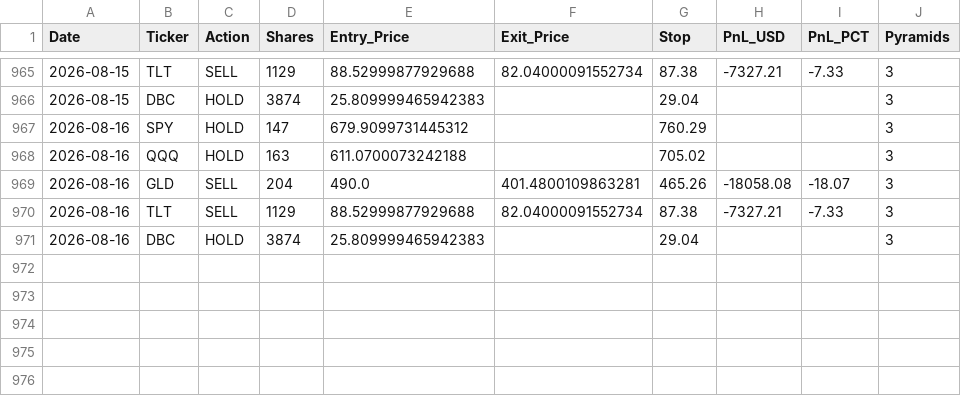
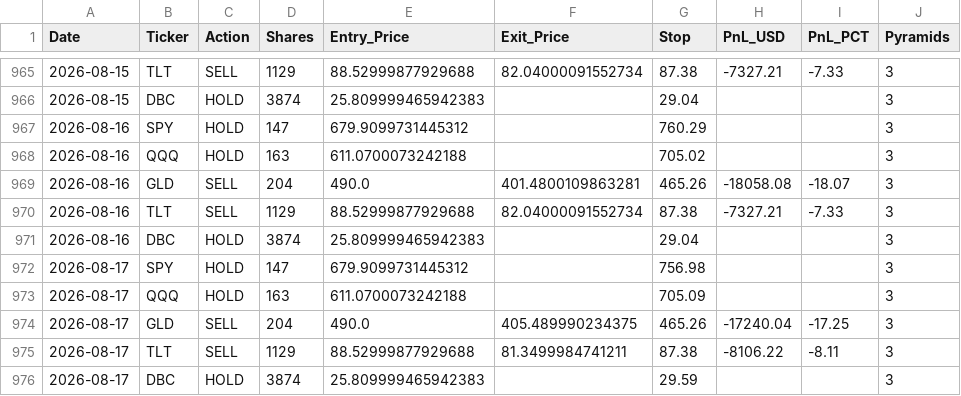
Before and after one commit to pollcerny-sudo/multi-etf-live-signals, a CSV file: multi_etf_trades.csv, drawn as a sheet; only a part is shown, gaps mark what is left out.

```diff
--- a/multi_etf_trades.csv
+++ b/multi_etf_trades.csv
@@ -971 +971,6 @@ Date,Ticker,Action,Shares,Entry_Price,Exit_Price,Stop,PnL_USD,PnL_PCT,Pyramids
 2026-08-16,DBC,HOLD,3874,25.809999465942383,,29.04,,,3
+2026-08-17,SPY,HOLD,147,679.9099731445312,,756.98,,,3
+2026-08-17,QQQ,HOLD,163,611.0700073242188,,705.09,,,3
+2026-08-17,GLD,SELL,204,490.0,405.489990234375,465.26,-17240.04,-17.25,3
+2026-08-17,TLT,SELL,1129,88.52999877929688,81.3499984741211,87.38,-8106.22,-8.11,3
+2026-08-17,DBC,HOLD,3874,25.809999465942383,,29.59,,,3
```
